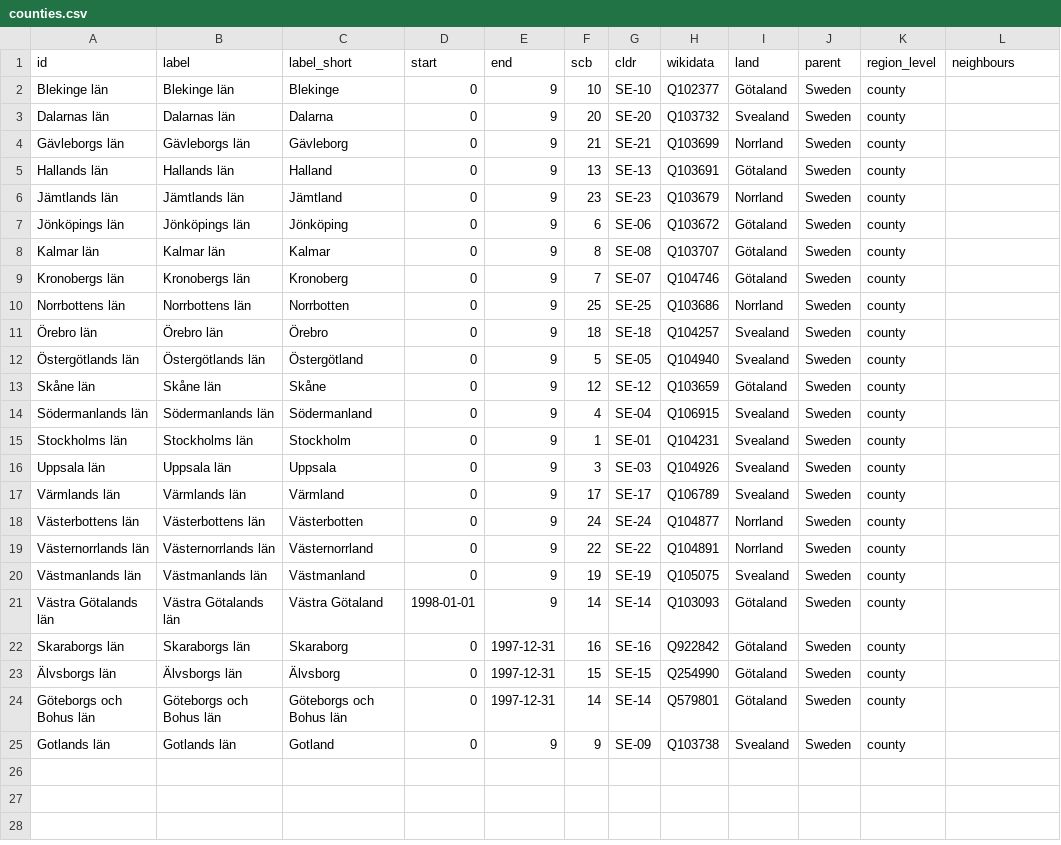
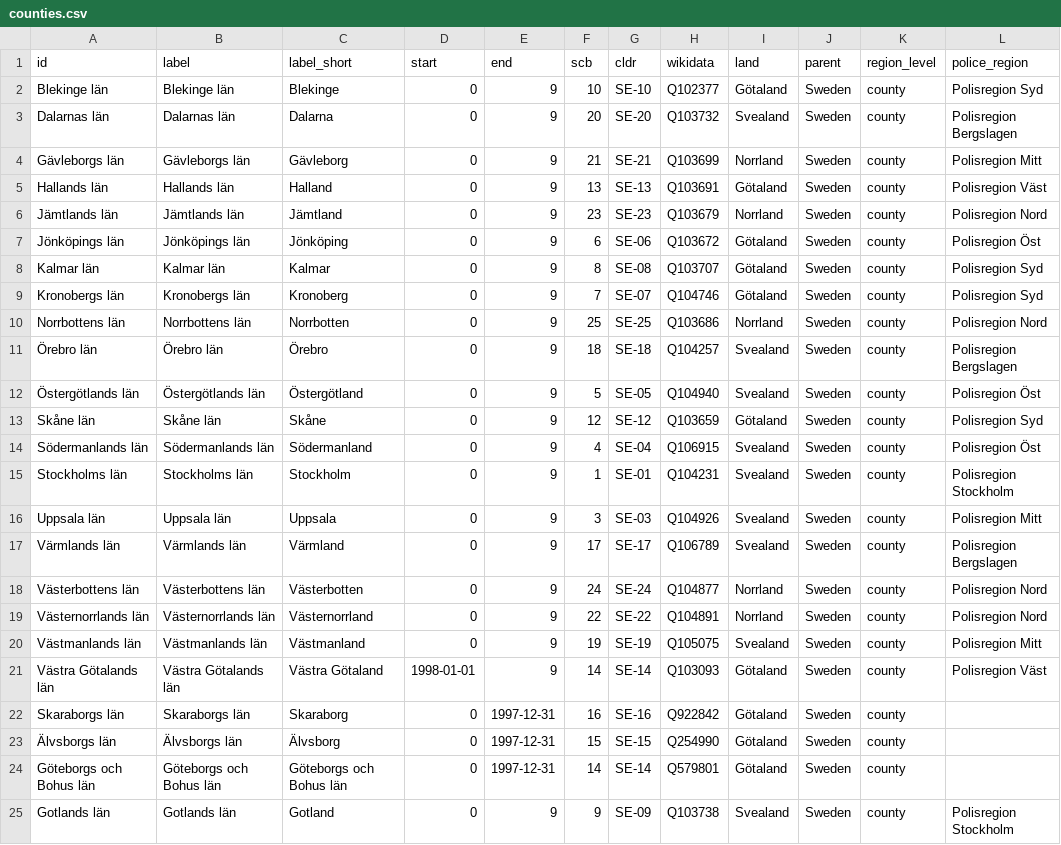
Before and after one commit to marple-newsrobot/marple-datatypes, a CSV file: regions/se/counties.csv, drawn as a sheet.

Commit message:
add police regions

```diff
--- a/regions/se/counties.csv
+++ b/regions/se/counties.csv
@@ -1,22 +1,22 @@
-id,label,label_short,start,end,scb,cldr,wikidata,land,parent,region_level,neighbours
-Blekinge län,Blekinge län,Blekinge,0,9,10,SE-10,Q102377,Götaland,Sweden,county,
-Dalarnas län,Dalarnas län,Dalarna,0,9,20,SE-20,Q103732,Svealand,Sweden,county,
-Gävleborgs län,Gävleborgs län,Gävleborg,0,9,21,SE-21,Q103699,Norrland,Sweden,county,
-Hallands län,Hallands län,Halland,0,9,13,SE-13,Q103691,Götaland,Sweden,county,
-Jämtlands län,Jämtlands län,Jämtland,0,9,23,SE-23,Q103679,Norrland,Sweden,county,
-Jönköpings län,Jönköpings län,Jönköping,0,9,6,SE-06,Q103672,Götaland,Sweden,county,
-Kalmar län,Kalmar län,Kalmar,0,9,8,SE-08,Q103707,Götaland,Sweden,county,
-Kronobergs län,Kronobergs län,Kronoberg,0,9,7,SE-07,Q104746,Götaland,Sweden,county,
-Norrbottens län,Norrbottens län,Norrbotten,0,9,25,SE-25,Q103686,Norrland,Sweden,county,
-Örebro län,Örebro län,Örebro,0,9,18,SE-18,Q104257,Svealand,Sweden,county,
-Östergötlands län,Östergötlands län,Östergötland,0,9,5,SE-05,Q104940,Svealand,Sweden,county,
-Skåne län,Skåne län,Skåne,0,9,12,SE-12,Q103659,Götaland,Sweden,county,
-Södermanlands län,Södermanlands län,Södermanland,0,9,4,SE-04,Q106915,Svealand,Sweden,county,
-Stockholms län,Stockholms län,Stockholm,0,9,1,SE-01,Q104231,Svealand,Sweden,county,
-Uppsala län,Uppsala län,Uppsala,0,9,3,SE-03,Q104926,Svealand,Sweden,county,
-Värmlands län,Värmlands län,Värmland,0,9,17,SE-17,Q106789,Svealand,Sweden,county,
-Västerbottens län,Västerbottens län,Västerbotten,0,9,24,SE-24,Q104877,Norrland,Sweden,county,
-Västernorrlands län,Västernorrlands län,Västernorrland,0,9,22,SE-22,Q104891,Norrland,Sweden,county,
-Västmanlands län,Västmanlands län,Västmanland,0,9,19,SE-19,Q105075,Svealand,Sweden,county,
-Västra Götalands län,Västra Götalands län,Västra Götaland,1998-01-01,9,14,SE-14,Q103093,Götaland,Sweden,county,
+id,label,label_short,start,end,scb,cldr,wikidata,land,parent,region_level,police_region
+Blekinge län,Blekinge län,Blekinge,0,9,10,SE-10,Q102377,Götaland,Sweden,county,Polisregion Syd
+Dalarnas län,Dalarnas län,Dalarna,0,9,20,SE-20,Q103732,Svealand,Sweden,county,Polisregion Bergslagen
+Gävleborgs län,Gävleborgs län,Gävleborg,0,9,21,SE-21,Q103699,Norrland,Sweden,county,Polisregion Mitt
+Hallands län,Hallands län,Halland,0,9,13,SE-13,Q103691,Götaland,Sweden,county,Polisregion Väst
+Jämtlands län,Jämtlands län,Jämtland,0,9,23,SE-23,Q103679,Norrland,Sweden,county,Polisregion Nord
+Jönköpings län,Jönköpings län,Jönköping,0,9,6,SE-06,Q103672,Götaland,Sweden,county,Polisregion Öst
+Kalmar län,Kalmar län,Kalmar,0,9,8,SE-08,Q103707,Götaland,Sweden,county,Polisregion Syd
+Kronobergs län,Kronobergs län,Kronoberg,0,9,7,SE-07,Q104746,Götaland,Sweden,county,Polisregion Syd
+Norrbottens län,Norrbottens län,Norrbotten,0,9,25,SE-25,Q103686,Norrland,Sweden,county,Polisregion Nord
+Örebro län,Örebro län,Örebro,0,9,18,SE-18,Q104257,Svealand,Sweden,county,Polisregion Bergslagen
+Östergötlands län,Östergötlands län,Östergötland,0,9,5,SE-05,Q104940,Svealand,Sweden,county,Polisregion Öst
+Skåne län,Skåne län,Skåne,0,9,12,SE-12,Q103659,Götaland,Sweden,county,Polisregion Syd
+Södermanlands län,Södermanlands län,Södermanland,0,9,4,SE-04,Q106915,Svealand,Sweden,county,Polisregion Öst
+Stockholms län,Stockholms län,Stockholm,0,9,1,SE-01,Q104231,Svealand,Sweden,county,Polisregion Stockholm
+Uppsala län,Uppsala län,Uppsala,0,9,3,SE-03,Q104926,Svealand,Sweden,county,Polisregion Mitt
+Värmlands län,Värmlands län,Värmland,0,9,17,SE-17,Q106789,Svealand,Sweden,county,Polisregion Bergslagen
+Västerbottens län,Västerbottens län,Västerbotten,0,9,24,SE-24,Q104877,Norrland,Sweden,county,Polisregion Nord
+Västernorrlands län,Västernorrlands län,Västernorrland,0,9,22,SE-22,Q104891,Norrland,Sweden,county,Polisregion Nord
+Västmanlands län,Västmanlands län,Västmanland,0,9,19,SE-19,Q105075,Svealand,Sweden,county,Polisregion Mitt
+Västra Götalands län,Västra Götalands län,Västra Götaland,1998-01-01,9,14,SE-14,Q103093,Götaland,Sweden,county,Polisregion Väst
 Skaraborgs län,Skaraborgs län,Skaraborg,0,1997-12-31,16,SE-16,Q922842,Götaland,Sweden,county,
@@ -24,2 +24,2 @@ Skaraborgs län,Skaraborgs län,Skaraborg,0,1997-12-31,16,SE-16,Q922842,Götalan
 Göteborgs och Bohus län,Göteborgs och Bohus län,Göteborgs och Bohus län,0,1997-12-31,14,SE-14,Q579801,Götaland,Sweden,county,
-Gotlands län,Gotlands län,Gotland,0,9,9,SE-09,Q103738,Svealand,Sweden,county,
+Gotlands län,Gotlands län,Gotland,0,9,9,SE-09,Q103738,Svealand,Sweden,county,Polisregion Stockholm
```
Also changed, not shown: relations.csv.
